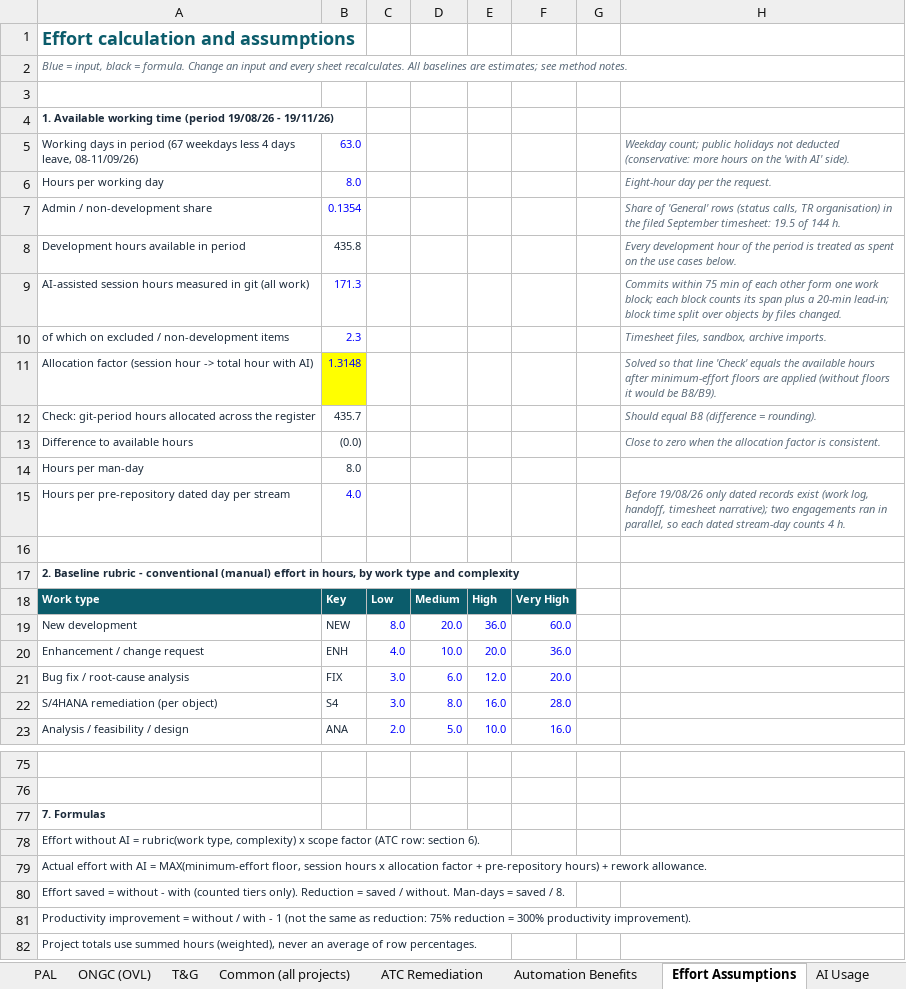
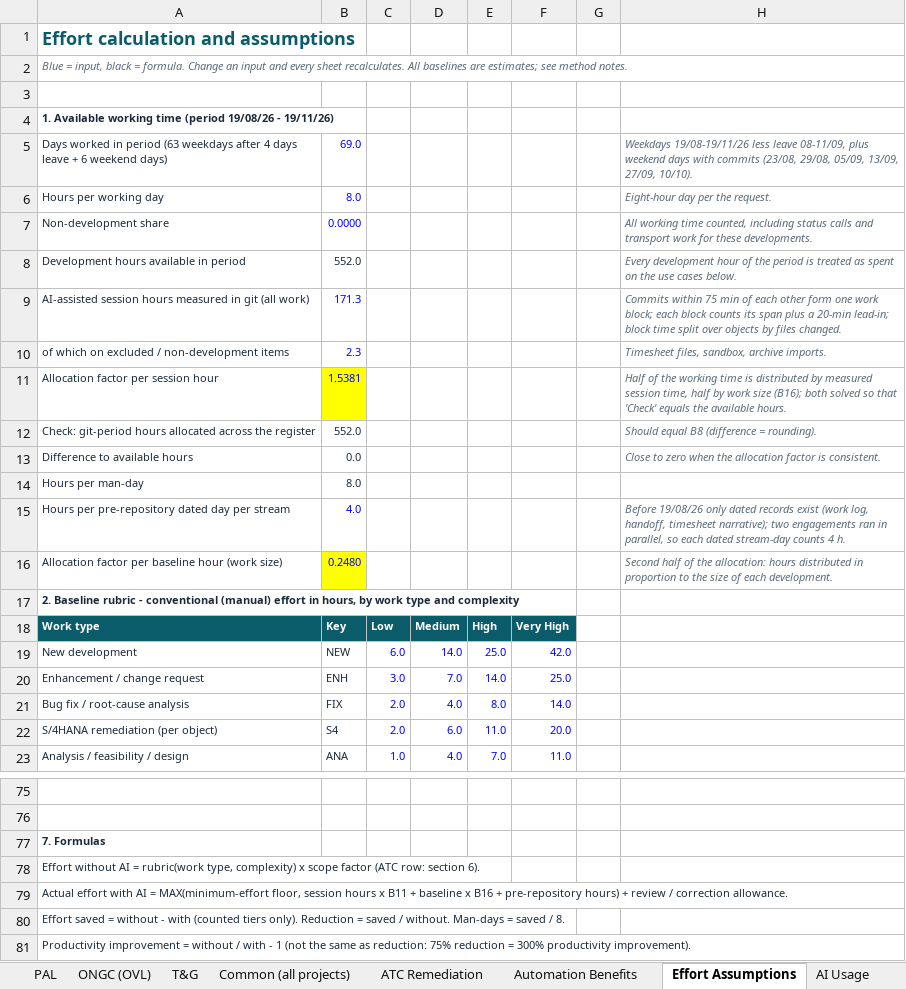
Before and after one commit to arnavjohri/Diligent, an Excel workbook: reports/ai-productivity-2026-11/AI_Use_Case_Register.xlsx, sheet Effort Assumptions, drawn as a sheet; only a part is shown, gaps mark what is left out; the shorter side is filled out with more unchanged rows; values as stored, in another font and other column widths than the file's, no borders; removed rows and columns are numbered as before the commit, all else as after; the diff covers the shown part only; the diff names each change by its address in the sheet, - before the commit and + after, or states it on an @@ line.

```diff
--- a/reports/ai-productivity-2026-11/AI_Use_Case_Register.xlsx (sheet Effort Assumptions)
+++ b/reports/ai-productivity-2026-11/AI_Use_Case_Register.xlsx (sheet Effort Assumptions)
-row 5: Working days in period (67 weekdays less 4 days leave, 08-11/09/26) | 63.0 |  |  |  |  |  | Weekday count; public holidays not deducted (conservative: more hours on the 'with AI' side).
+row 5: Days worked in period (63 weekdays after 4 days leave + 6 weekend days) | 69.0 |  |  |  |  |  | Weekdays 19/08-19/11/26 less leave 08-11/09, plus weekend days with commits (23/08, 29/08, 05/09, 13/09, 27/09, 10/10).
-row 7: Admin / non-development share | 0.1354 |  |  |  |  |  | Share of 'General' rows (status calls, TR organisation) in the filed September timesheet: 19.5 of 144 h.
+row 7: Non-development share | 0.0000 |  |  |  |  |  | All working time counted, including status calls and transport work for these developments.
-B8: 435.8
+B8: 552.0
-row 11: Allocation factor (session hour -> total hour with AI) | 1.3148 |  |  |  |  |  | Solved so that line 'Check' equals the available hours after minimum-effort floors are applied (without floors it would be B8/B9).
+row 11: Allocation factor per session hour | 1.5381 |  |  |  |  |  | Half of the working time is distributed by measured session time, half by work size (B16); both solved so that 'Check' equals the available hours.
-B12: 435.7
+B12: 552.0
-B13: (0.0)
+B13: 0.0
-row 16: (empty)
+row 16: Allocation factor per baseline hour (work size) | 0.2480 |  |  |  |  |  | Second half of the allocation: hours distributed in proportion to the size of each development.
-B16 fill: none
+B16 fill: #FFFF00
-C19: 8.0
+C19: 6.0
-D19: 20.0
+D19: 14.0
-E19: 36.0
+E19: 25.0
-F19: 60.0
+F19: 42.0
-C20: 4.0
+C20: 3.0
-D20: 10.0
+D20: 7.0
-E20: 20.0
+E20: 14.0
-F20: 36.0
+F20: 25.0
-C21:C22: 3.0
+C21:C22: 2.0
-D21: 6.0
+D21: 4.0
-E21: 12.0
+E21: 8.0
-F21: 20.0
+F21: 14.0
-D22: 8.0
+D22: 6.0
-E22: 16.0
+E22: 11.0
-F22: 28.0
+F22: 20.0
-C23: 2.0
+C23: 1.0
-D23: 5.0
+D23: 4.0
-E23: 10.0
+E23: 7.0
-F23: 16.0
+F23: 11.0
-A79: …hours x allocation factor + pre-repository hours) + rework allowance.
+A79: …hours x B11 + baseline x B16 + pre-repository hours) + review / correction allowance.
```
Also changed, not shown: 20 edited cells elsewhere in this sheet, sheet Master Register, sheet ONGC (OVL), sheet T&G, sheet Dashboard, sheet PAL, sheet Common (all projects), 4 more sheets, formulas that keep their value, 16 other files.
